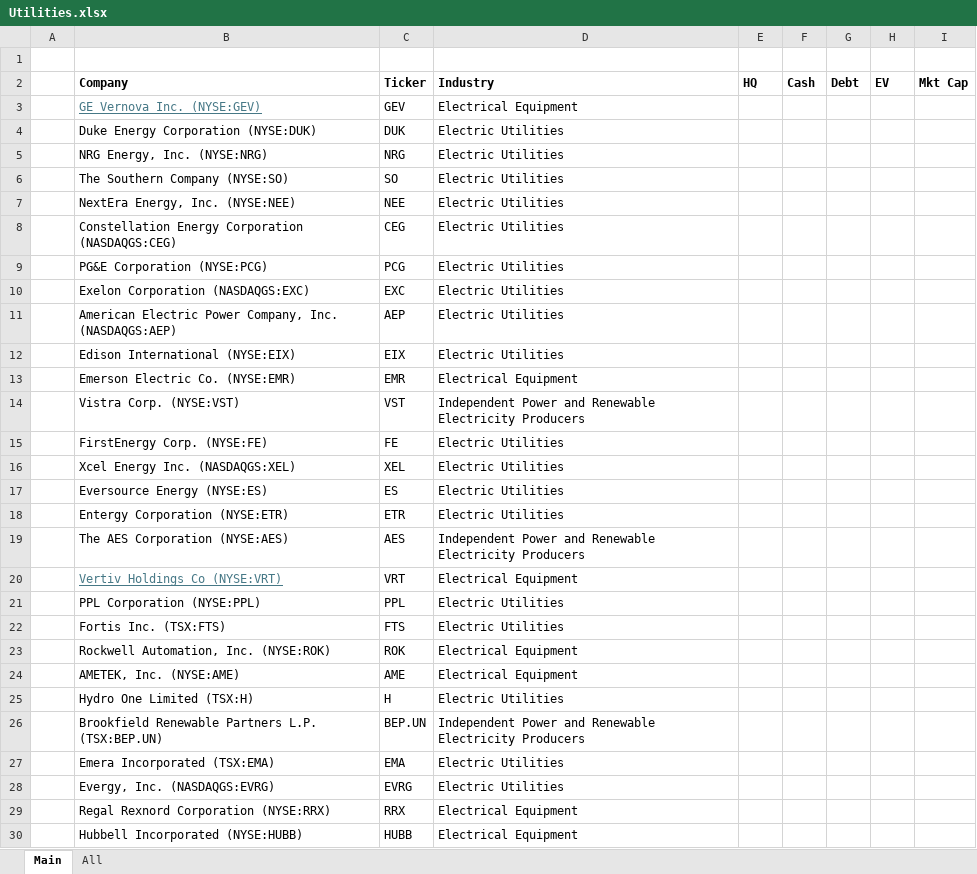
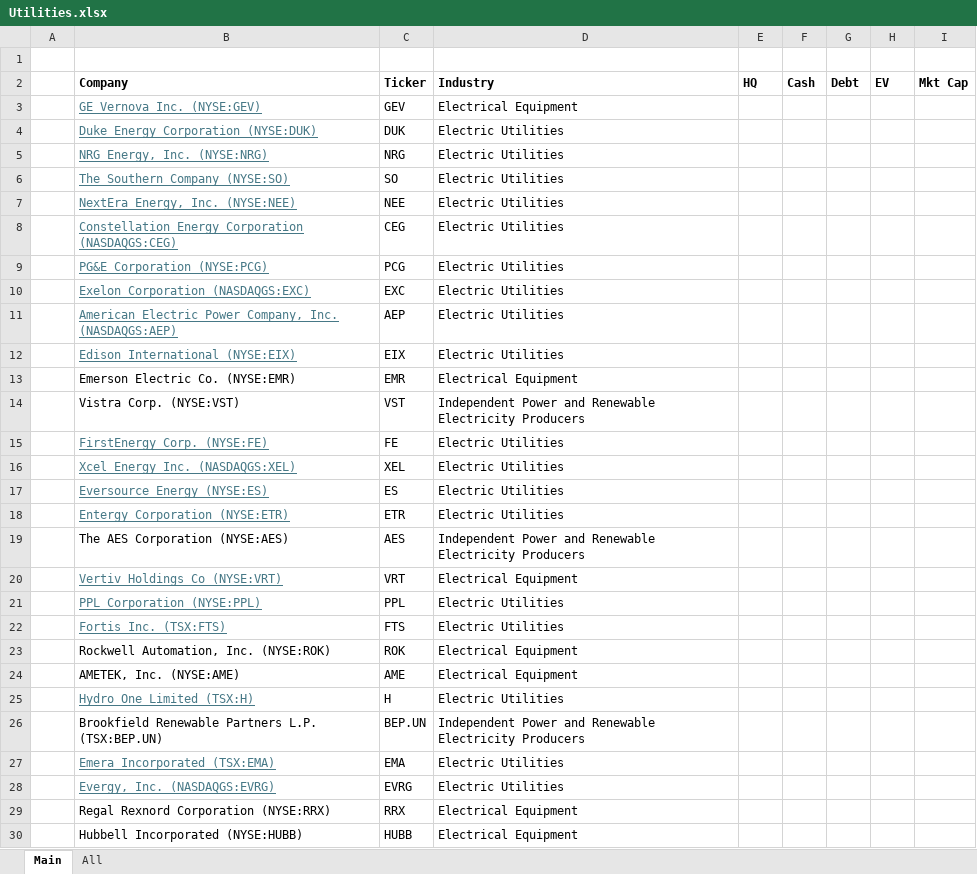
Before and after one commit to dillonwalton/models, an Excel workbook: Utilities.xlsx, sheet Main, drawn as a sheet; only a part is shown; values as stored, in another font and other column widths than the file's, no borders; the diff covers the shown part only; the diff names each change by its address in the sheet, - before the commit and + after, or states it on an @@ line.

```diff
--- a/Utilities.xlsx (sheet Main)
+++ b/Utilities.xlsx (sheet Main)
@@ B4:B12 underline: off → on, text colour: black → #467886 @@
@@ B15:B18 underline: off → on, text colour: black → #467886 @@
@@ B21:B22 underline: off → on, text colour: black → #467886 @@
@@ B25 underline: off → on, text colour: black → #467886 @@
@@ B27:B28 underline: off → on, text colour: black → #467886 @@
```
Also changed, not shown: cell formats elsewhere in this sheet, 32 other files.
